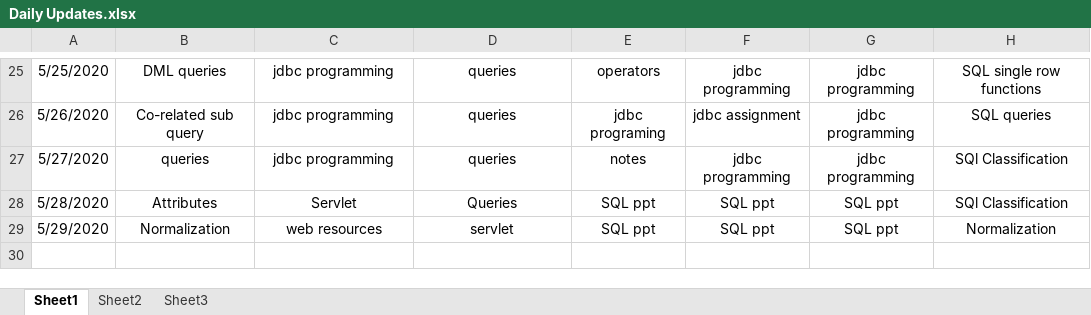
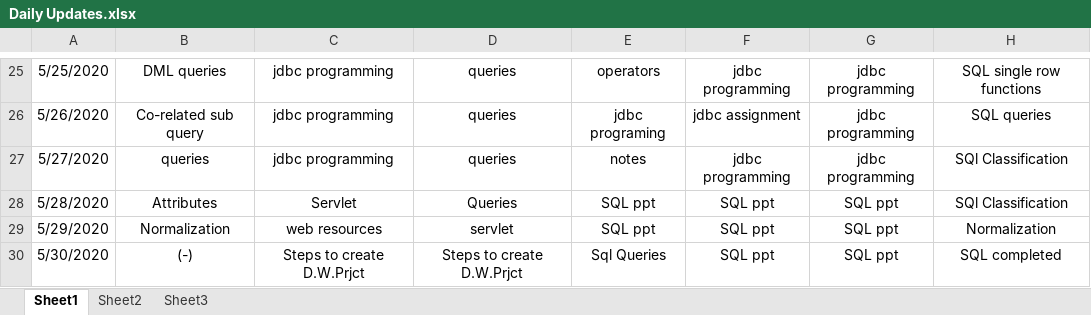
Before and after one commit to akshaykumar333/new1, an Excel workbook: Daily Update/Daily Updates.xlsx, sheet Sheet1, drawn as a sheet; only a part is shown, gaps mark what is left out; values as stored, in another font and other column widths than the file's, no borders; the diff names each change by its address in the sheet, - before the commit and + after, or states it on an @@ line.

```diff
--- a/Daily Update/Daily Updates.xlsx (sheet Sheet1)
+++ b/Daily Update/Daily Updates.xlsx (sheet Sheet1)
+row 30: 5/30/2020 | (-) | Steps to create D.W.Prjct | Steps to create D.W.Prjct | Sql Queries | SQL ppt | SQL ppt | SQL completed
```
Also changed, not shown: Daily Update/Akshay Classes.xlsx.
